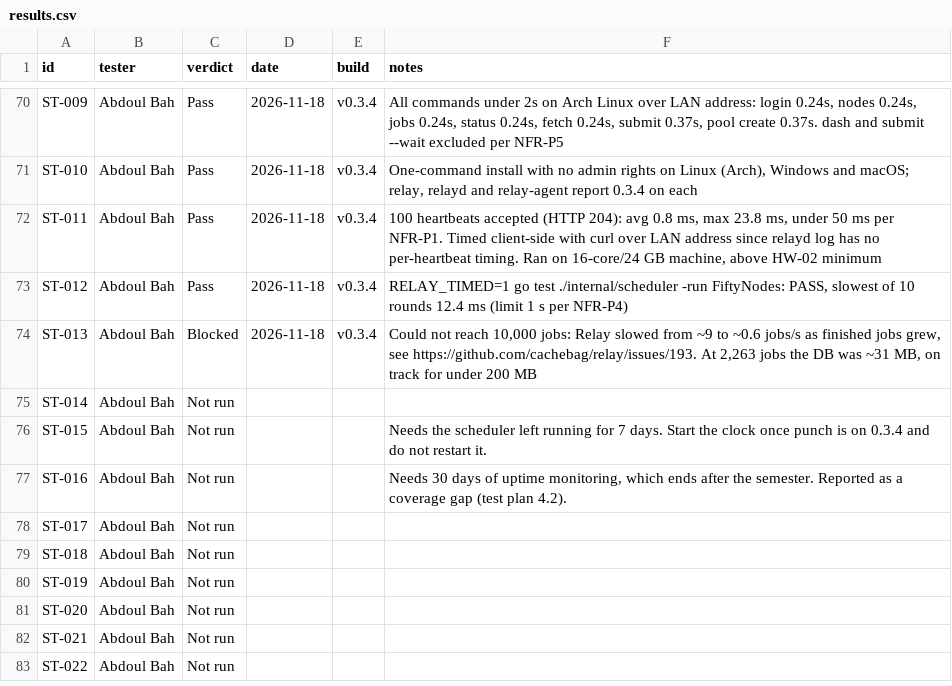
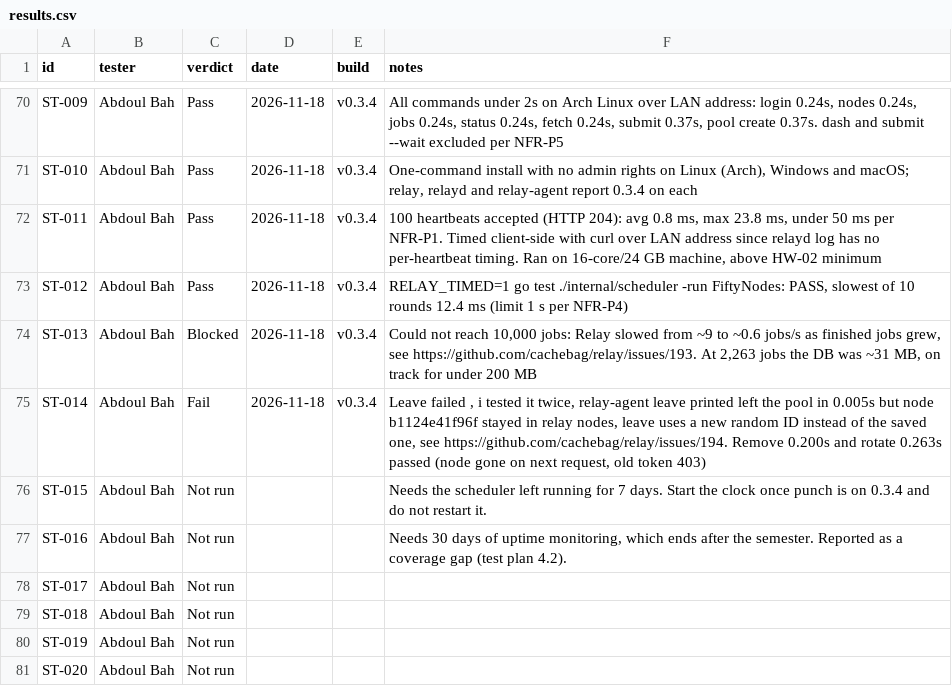
Before and after one commit to cachebag/relay, a CSV file: results.csv, drawn as a sheet; only a part is shown, gaps mark what is left out; the shorter side is filled out with more unchanged rows.

Commit message:
Update results.csv

```diff
--- a/results.csv
+++ b/results.csv
@@ -74,3 +74,3 @@ ST-012,Abdoul Bah,Pass,2026-11-18,v0.3.4,"RELAY_TIMED=1 go test ./internal/sched
 ST-013,Abdoul Bah,Blocked,2026-11-18,v0.3.4,"Could not reach 10,000 jobs: Relay slowed from ~9 to ~0.6 jobs/s as finished jobs grew, see https://github.com/cachebag/relay/issues/193. At 2,263 jobs the DB was ~31 MB, on track for under 200 MB"
-ST-014,Abdoul Bah,Not run,,,
+ST-014,Abdoul Bah,Fail,2026-11-18,v0.3.4,"Leave failed , i tested it twice, relay-agent leave printed left the pool in 0.005s but node b1124e41f96f stayed in relay nodes, leave uses a new random ID instead of the saved one, see https://github.com/cachebag/relay/issues/194. Remove 0.200s and rotate 0.263s passed (node gone on next request, old token 403)"
 ST-015,Abdoul Bah,Not run,,,Needs the scheduler left running for 7 days. Start the clock once punch is on 0.3.4 and do not restart it.
```
